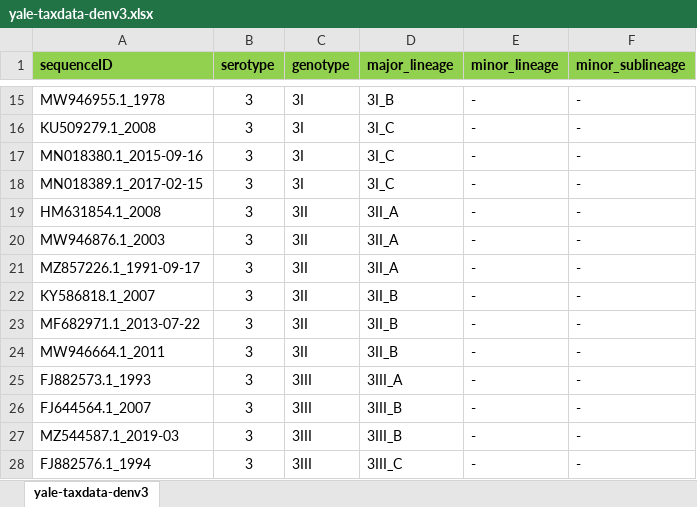
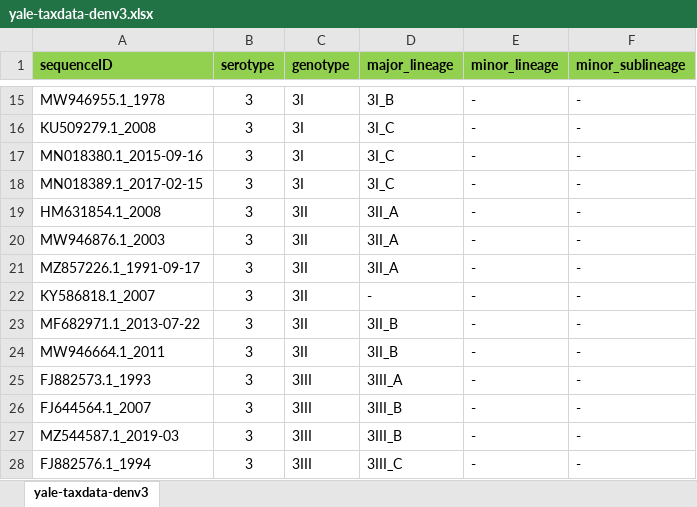
Before and after one commit to giffordlabcvr/Dengue-GLUE, an Excel workbook: tabular/yale-taxdata-denv3.xlsx, sheet yale-taxdata-denv3, drawn as a sheet; only a part is shown, gaps mark what is left out; values as stored, in another font and other column widths than the file's, no borders; the diff names each change by its address in the sheet, - before the commit and + after, or states it on an @@ line.

Commit message:
Removed major lineage designation from sequence KY586818

```diff
--- a/tabular/yale-taxdata-denv3.xlsx (sheet yale-taxdata-denv3)
+++ b/tabular/yale-taxdata-denv3.xlsx (sheet yale-taxdata-denv3)
-D22 (major_lineage): 3II_B
+D22 (major_lineage): -
```
Also changed, not shown: 1 other file.
